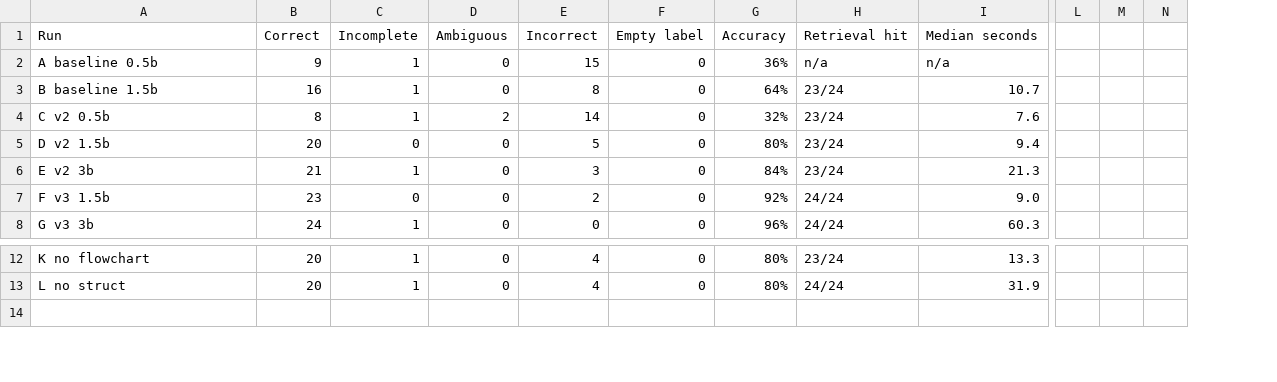
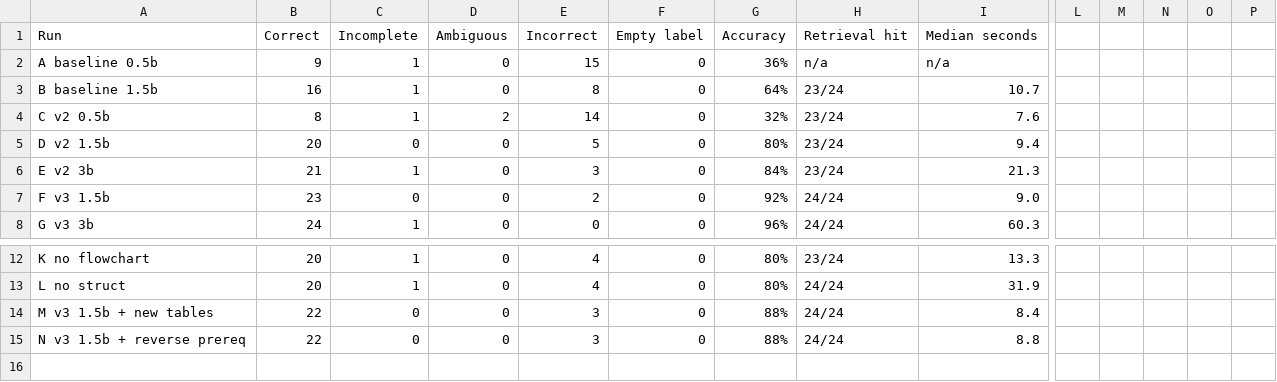
Before and after one commit to ndphucan111/ADL-240133-project, a CSV file: source_code/comparison.csv, drawn as a sheet; only a part is shown, gaps mark what is left out; rows hold the shown columns only; the diff names each change by its address in the sheet, - before the commit and + after, or states it on an @@ line.

```diff
--- a/source_code/comparison.csv
+++ b/source_code/comparison.csv
+column O, empty
+column P, empty
+row 14: M v3 1.5b + new tables | 22 | 0 | 0 | 3 | 0 | 88% | 24/24 | 8.4
+row 15: N v3 1.5b + reverse prereq | 22 | 0 | 0 | 3 | 0 | 88% | 24/24 | 8.8
```
Also changed, not shown: 3 other files.
